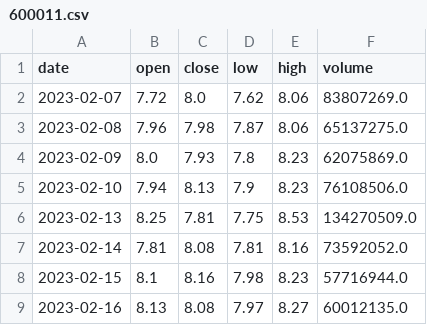
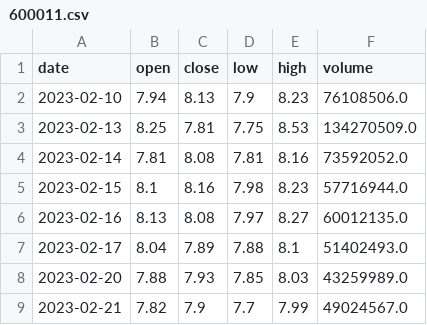
Before and after one commit to bbdheidashuai/project, a CSV file: 大盘资金缓存/stock-analysis/dataset/kline/600011.csv, drawn as a sheet; only a part is shown; the shorter side is filled out with more unchanged rows.

```diff
--- a/大盘资金缓存/stock-analysis/dataset/kline/600011.csv
+++ b/大盘资金缓存/stock-analysis/dataset/kline/600011.csv
@@ -1,5 +1,2 @@
 date,open,close,low,high,volume
-2023-02-07,7.72,8.0,7.62,8.06,83807269.0
-2023-02-08,7.96,7.98,7.87,8.06,65137275.0
-2023-02-09,8.0,7.93,7.8,8.23,62075869.0
 2023-02-10,7.94,8.13,7.9,8.23,76108506.0
```
Also changed, not shown: 大盘资金缓存/stock-analysis/dataset/kline/000001.csv, 6 other files.
